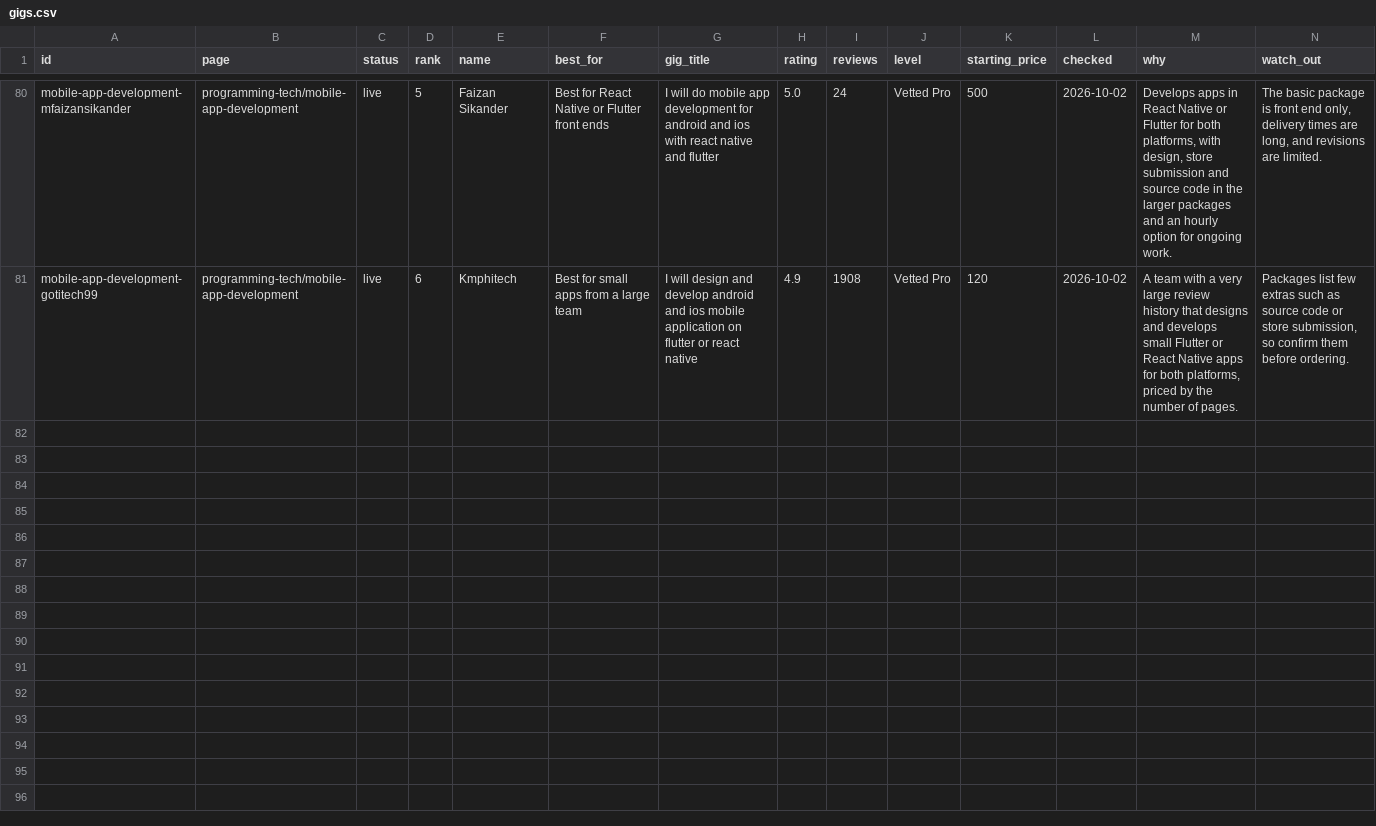
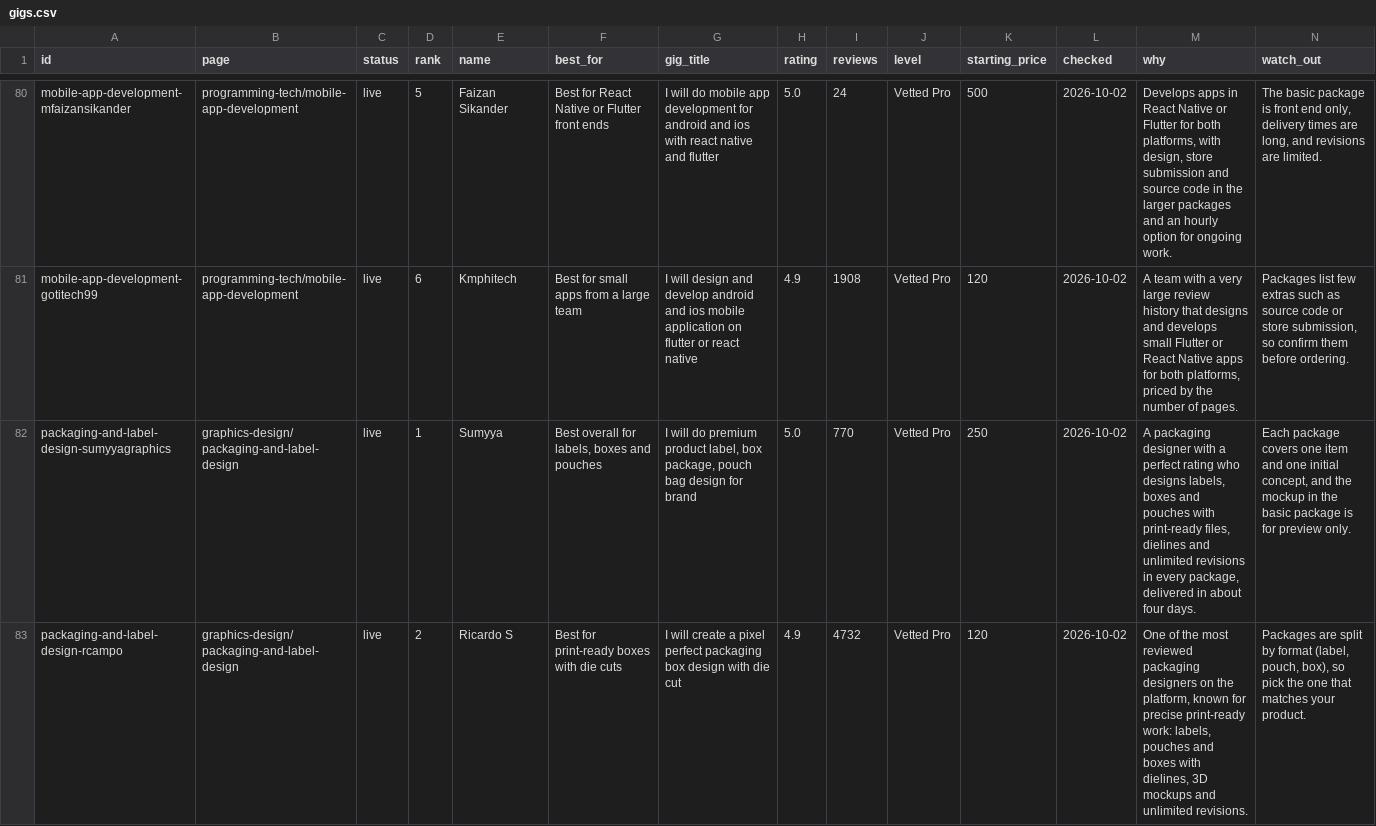
Before and after one commit to chibok0224-art/chibok0224-art.github.io, a CSV file: content/gigs.csv, drawn as a sheet; only a part is shown, gaps mark what is left out; rows hold the shown columns only; the diff covers the shown part only; the diff names each change by its address in the sheet, - before the commit and + after, or states it on an @@ line.

```diff
--- a/content/gigs.csv
+++ b/content/gigs.csv
+row 82: packaging-and-label-design-sumyyagraphics | graphics-design/packaging-and-label-design | live | 1 | Sumyya | Best overall for labels, boxes and pouches | I will do premium product label, box package, pouch bag design for brand | 5.0 | 770 | Vetted Pro | 250 | 2026-10-02 | A packaging designer with a perfect rating who designs labels, boxes and pouches with print-ready files, dielines and unlimited revisions in every package, delivered in about four days. | Each package covers one item and one initial concept, and the mockup in the basic package is for preview only.
+row 83: packaging-and-label-design-rcampo | graphics-design/packaging-and-label-design | live | 2 | Ricardo S | Best for print-ready boxes with die cuts | I will create a pixel perfect packaging box design with die cut | 4.9 | 4732 | Vetted Pro | 120 | 2026-10-02 | One of the most reviewed packaging designers on the platform, known for precise print-ready work: labels, pouches and boxes with dielines, 3D mockups and unlimited revisions. | Packages are split by format (label, pouch, box), so pick the one that matches your product.
```
Also changed, not shown: 3 added rows elsewhere in this file, 1 other file.
